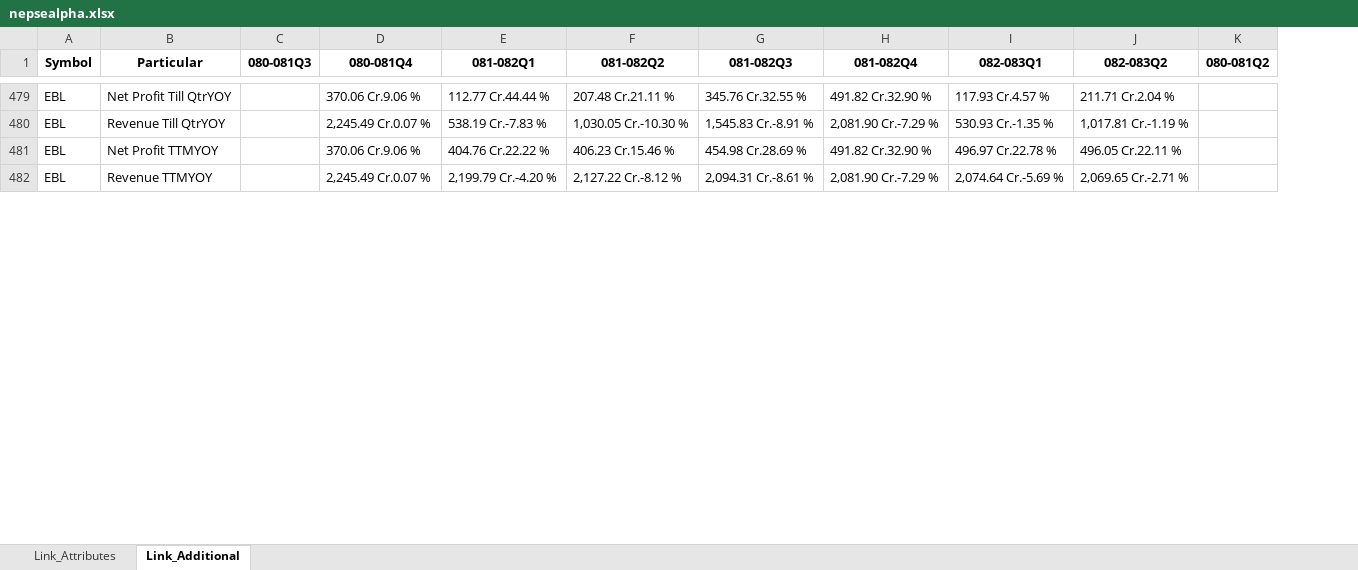
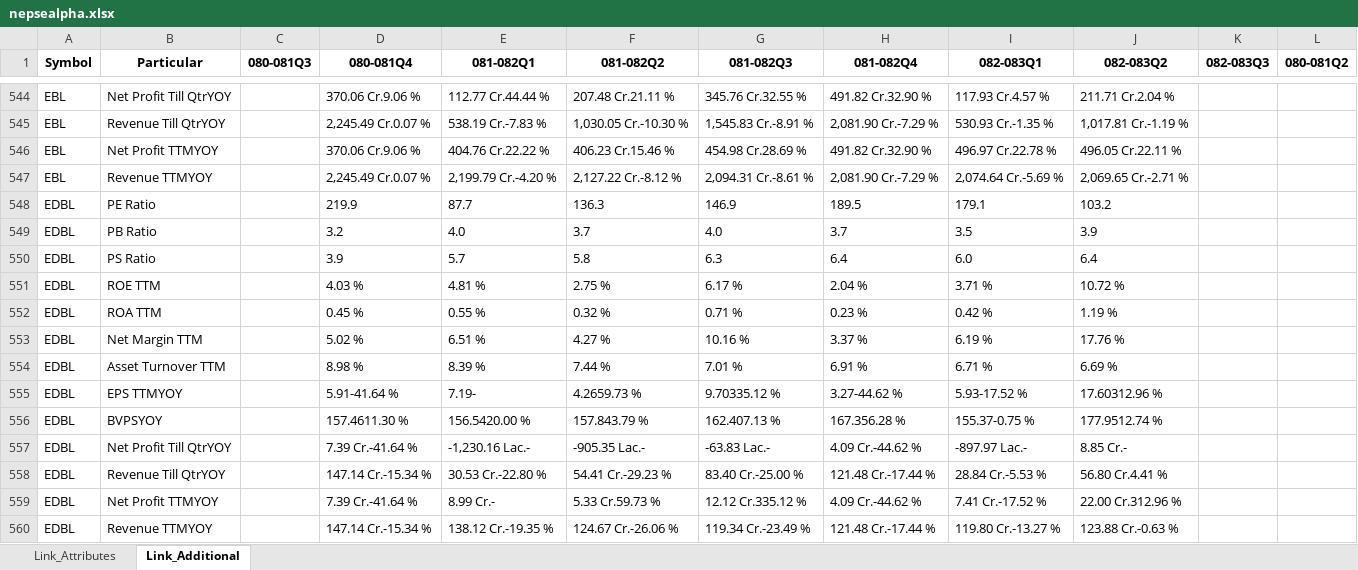
Before and after one commit to nikssspandey2000/nepsealphacrawl, an Excel workbook: nepsealpha.xlsx, sheet Link_Additional, drawn as a sheet; only a part is shown, gaps mark what is left out; values as stored, in another font and other column widths than the file's, no borders; the diff covers the shown part only; the diff names each change by its address in the sheet, - before the commit and + after, or states it on an @@ line.

```diff
--- a/nepsealpha.xlsx (sheet Link_Additional)
+++ b/nepsealpha.xlsx (sheet Link_Additional)
+column K (082-083Q3), empty
+row 548: EDBL | PE Ratio |  | 219.9 | 87.7 | 136.3 | 146.9 | 189.5 | 179.1 | 103.2
+row 549: EDBL | PB Ratio |  | 3.2 | 4.0 | 3.7 | 4.0 | 3.7 | 3.5 | 3.9
+row 550: EDBL | PS Ratio |  | 3.9 | 5.7 | 5.8 | 6.3 | 6.4 | 6.0 | 6.4
+row 551: EDBL | ROE TTM |  | 4.03 % | 4.81 % | 2.75 % | 6.17 % | 2.04 % | 3.71 % | 10.72 %
+row 552: EDBL | ROA TTM |  | 0.45 % | 0.55 % | 0.32 % | 0.71 % | 0.23 % | 0.42 % | 1.19 %
+row 553: EDBL | Net Margin TTM |  | 5.02 % | 6.51 % | 4.27 % | 10.16 % | 3.37 % | 6.19 % | 17.76 %
+row 554: EDBL | Asset Turnover TTM |  | 8.98 % | 8.39 % | 7.44 % | 7.01 % | 6.91 % | 6.71 % | 6.69 %
+row 555: EDBL | EPS TTMYOY |  | 5.91-41.64 % | 7.19- | 4.2659.73 % | 9.70335.12 % | 3.27-44.62 % | 5.93-17.52 % | 17.60312.96 %
+row 556: EDBL | BVPSYOY |  | 157.4611.30 % | 156.5420.00 % | 157.843.79 % | 162.407.13 % | 167.356.28 % | 155.37-0.75 % | 177.9512.74 %
+row 557: EDBL | Net Profit Till QtrYOY |  | 7.39 Cr.-41.64 % | -1,230.16 Lac.- | -905.35 Lac.- | -63.83 Lac.- | 4.09 Cr.-44.62 % | -897.97 Lac.- | 8.85 Cr.-
+row 558: EDBL | Revenue Till QtrYOY |  | 147.14 Cr.-15.34 % | 30.53 Cr.-22.80 % | 54.41 Cr.-29.23 % | 83.40 Cr.-25.00 % | 121.48 Cr.-17.44 % | 28.84 Cr.-5.53 % | 56.80 Cr.4.41 %
+row 559: EDBL | Net Profit TTMYOY |  | 7.39 Cr.-41.64 % | 8.99 Cr.- | 5.33 Cr.59.73 % | 12.12 Cr.335.12 % | 4.09 Cr.-44.62 % | 7.41 Cr.-17.52 % | 22.00 Cr.312.96 %
+row 560: EDBL | Revenue TTMYOY |  | 147.14 Cr.-15.34 % | 138.12 Cr.-19.35 % | 124.67 Cr.-26.06 % | 119.34 Cr.-23.49 % | 121.48 Cr.-17.44 % | 119.80 Cr.-13.27 % | 123.88 Cr.-0.63 %
```
Also changed, not shown: 169 added rows and 28 edited cells elsewhere in this sheet, sheet Link_Attributes, 4 other files.
